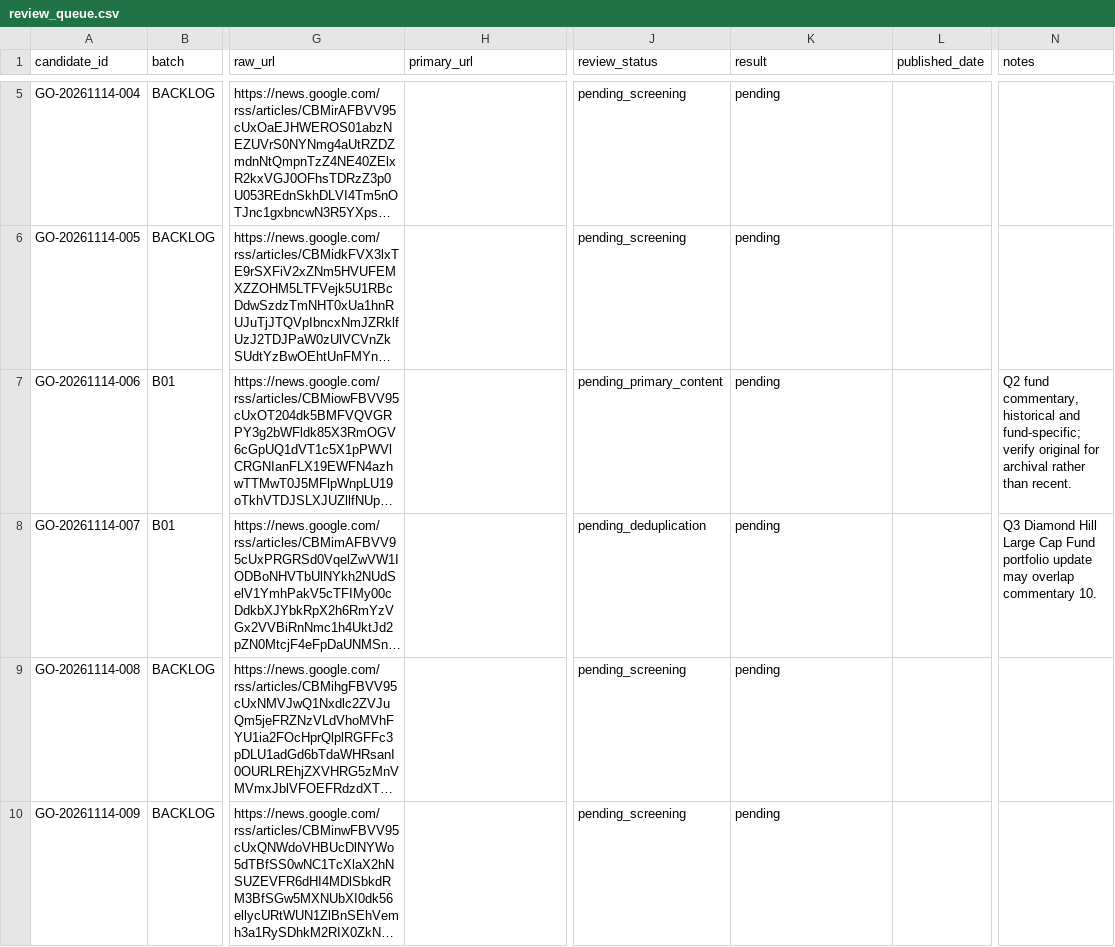
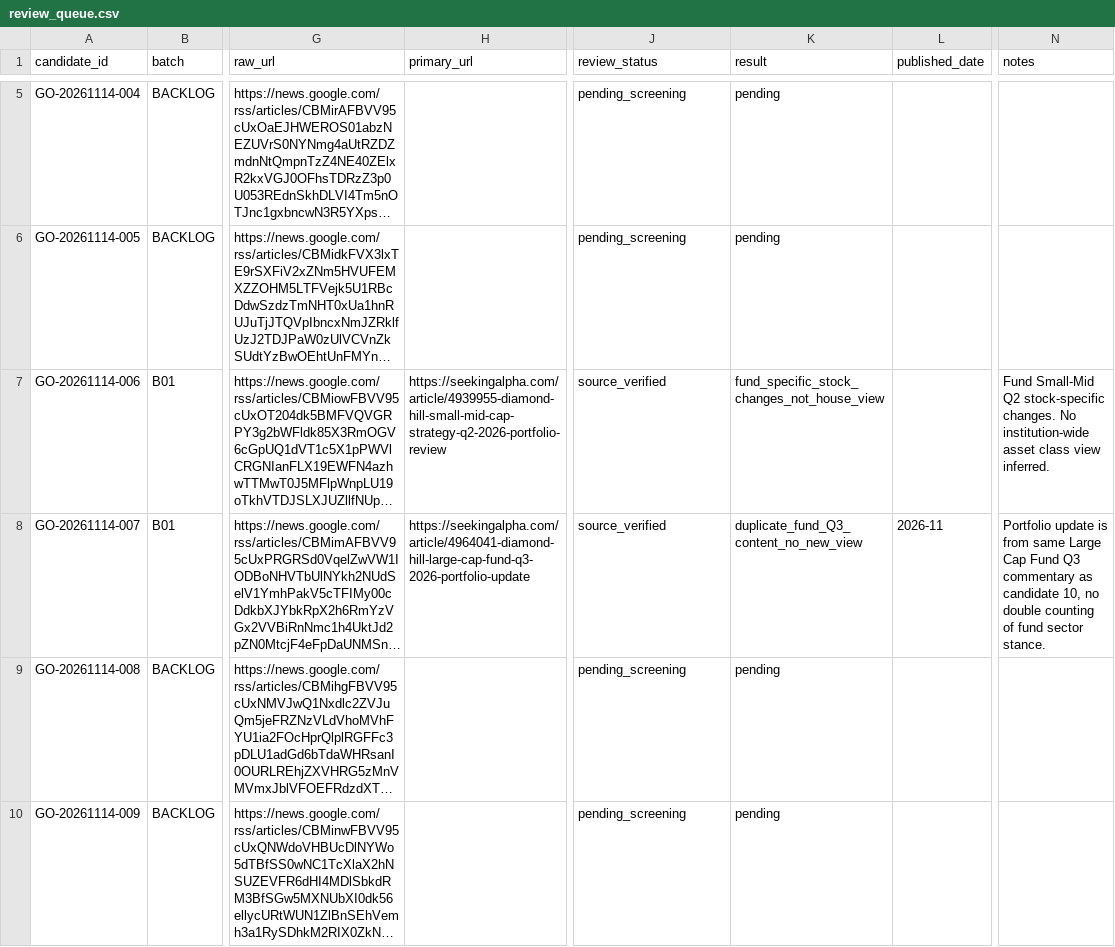
Before and after one commit to magitenia-bot/global-outlook-engine, a CSV file: research_curated/review_queue.csv, drawn as a sheet; only a part is shown, gaps mark what is left out; long unchanged cells end in …; the diff covers the shown part only; the diff names each change by its address in the sheet, - before the commit and + after, or states it on an @@ line.

Commit message:
Complete first Global Outlook 20-candidate triage with verified original URLs, 13 view IDs and explicit exclusions

```diff
--- a/research_curated/review_queue.csv
+++ b/research_curated/review_queue.csv
-H7 (primary_url): (empty)
+H7 (primary_url): https://seekingalpha.com/article/4939955-diamond-hill-small-mid-cap-strategy-q2-2026-portfolio-review
-J7 (review_status): pending_primary_content
+J7 (review_status): source_verified
-K7 (result): pending
+K7 (result): fund_specific_stock_changes_not_house_view
-N7 (notes): Q2 fund commentary, historical and fund-specific; verify original for archival rather than recent.
+N7 (notes): Fund Small-Mid Q2 stock-specific changes. No institution-wide asset class view inferred.
-H8 (primary_url): (empty)
+H8 (primary_url): https://seekingalpha.com/article/4964041-diamond-hill-large-cap-fund-q3-2026-portfolio-update
-J8 (review_status): pending_deduplication
+J8 (review_status): source_verified
-K8 (result): pending
+K8 (result): duplicate_fund_Q3_content_no_new_view
-L8 (published_date): (empty)
+L8 (published_date): 2026-11
-N8 (notes): Q3 Diamond Hill Large Cap Fund portfolio update may overlap commentary 10.
+N8 (notes): Portfolio update is from same Large Cap Fund Q3 commentary as candidate 10, no double counting of fund sector stance.
```
Also changed, not shown: 56 edited cells elsewhere in this file.
